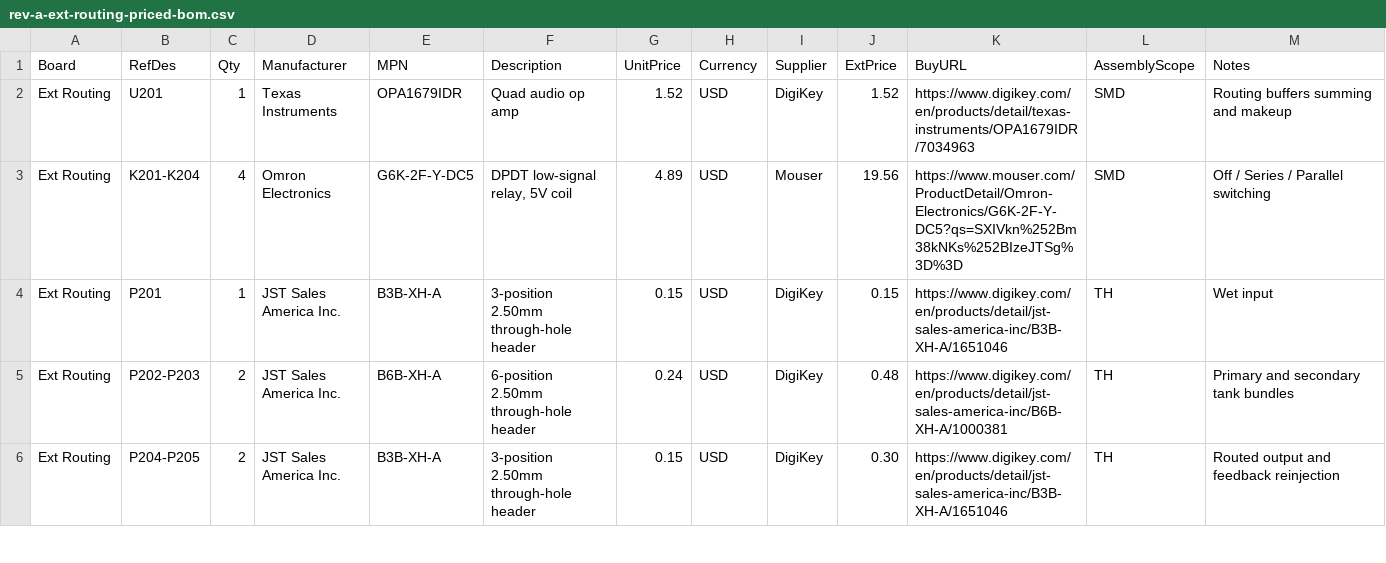
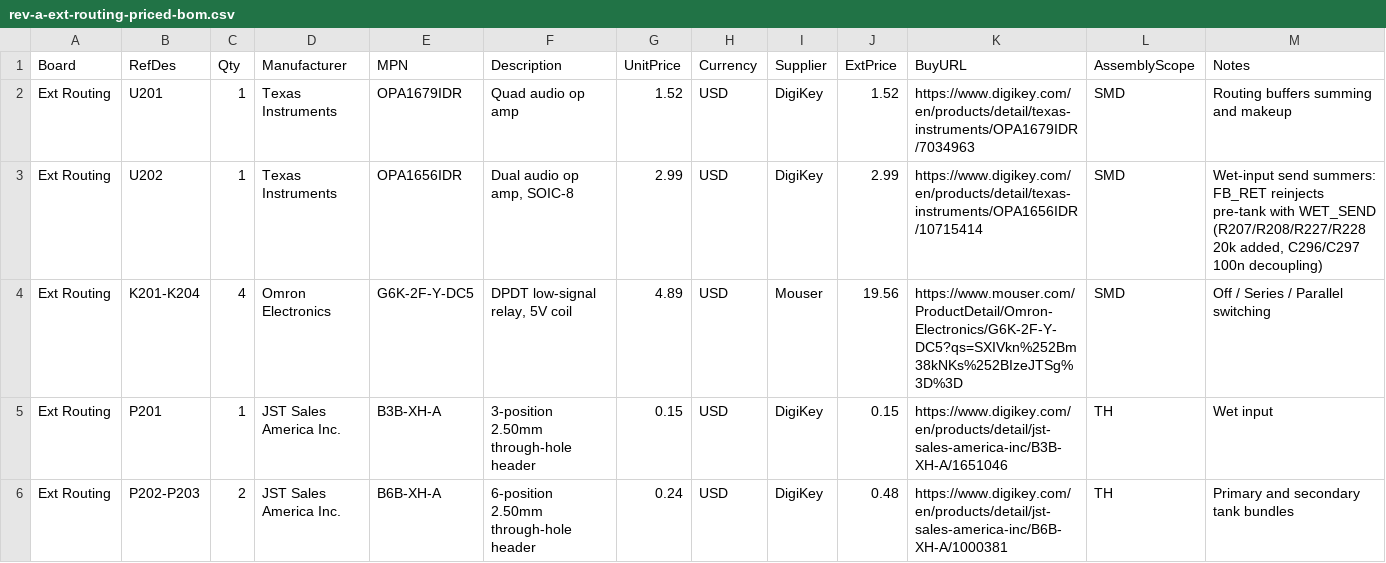
Before and after one commit to jdg511/GAS, a CSV file: hardware/bom/rev-a-ext-routing-priced-bom.csv, drawn as a sheet; only a part is shown; the shorter side is filled out with more unchanged rows.

```diff
--- a/hardware/bom/rev-a-ext-routing-priced-bom.csv
+++ b/hardware/bom/rev-a-ext-routing-priced-bom.csv
@@ -2,2 +2,3 @@ Board,RefDes,Qty,Manufacturer,MPN,Description,UnitPrice,Currency,Supplier,ExtPri
 Ext Routing,U201,1,Texas Instruments,OPA1679IDR,"Quad audio op amp",1.52,USD,DigiKey,1.52,https://www.digikey.com/en/products/detail/texas-instruments/OPA1679IDR/7034963,SMD,"Routing buffers summing and makeup"
+Ext Routing,U202,1,Texas Instruments,OPA1656IDR,"Dual audio op amp, SOIC-8",2.99,USD,DigiKey,2.99,https://www.digikey.com/en/products/detail/texas-instruments/OPA1656IDR/10715414,SMD,"Wet-input send summers: FB_RET reinjects pre-tank with WET_SEND (R207/R208/R227/R228 20k added, C296/C297 100n decoupling)"
 Ext Routing,K201-K204,4,Omron Electronics,G6K-2F-Y-DC5,"DPDT low-signal relay, 5V coil",4.89,USD,Mouser,19.56,https://www.mouser.com/ProductDetail/Omron-Electronics/G6K-2F-Y-DC5?qs=SXIVkn%252Bm38kNKs%252BIzeJTSg%3D%3D,SMD,"Off / Series / Parallel switching"
```
Also changed, not shown: hardware/bom/rev-a-ext-routing-preliminary-bom.csv, hardware/kicad/fab/ext-tank-routing/ext-tank-routing-bom.csv, 46 other files.
